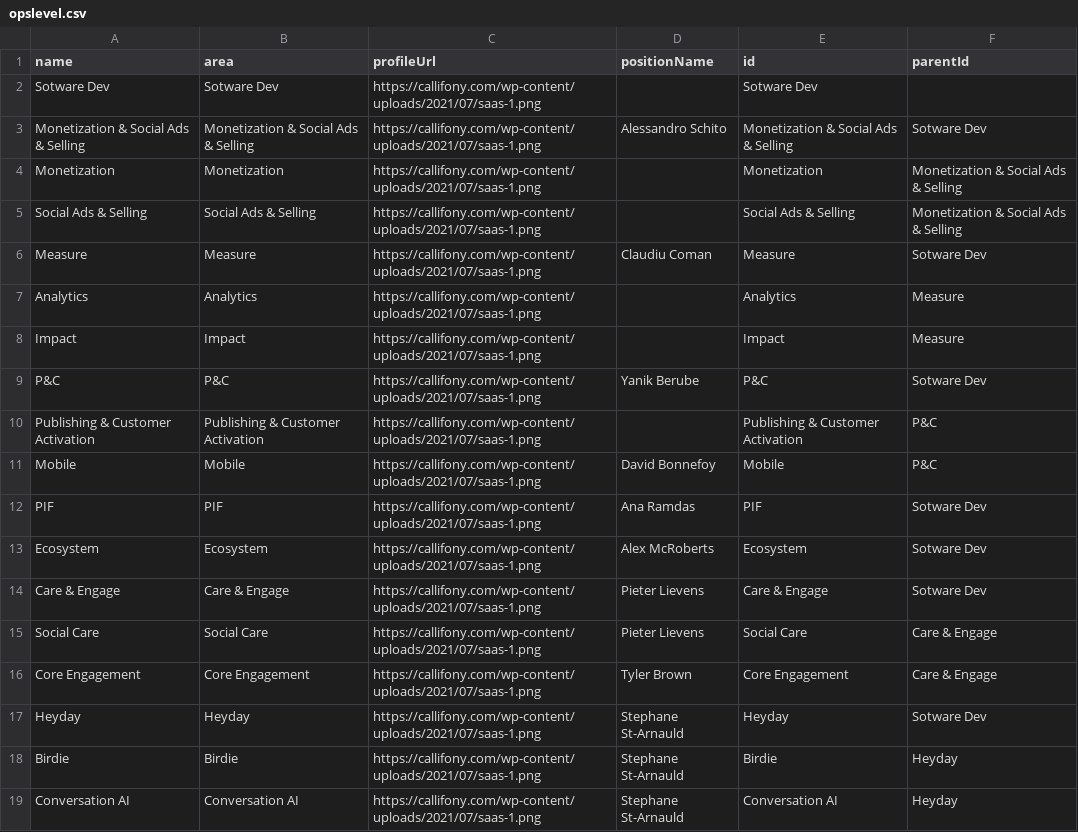
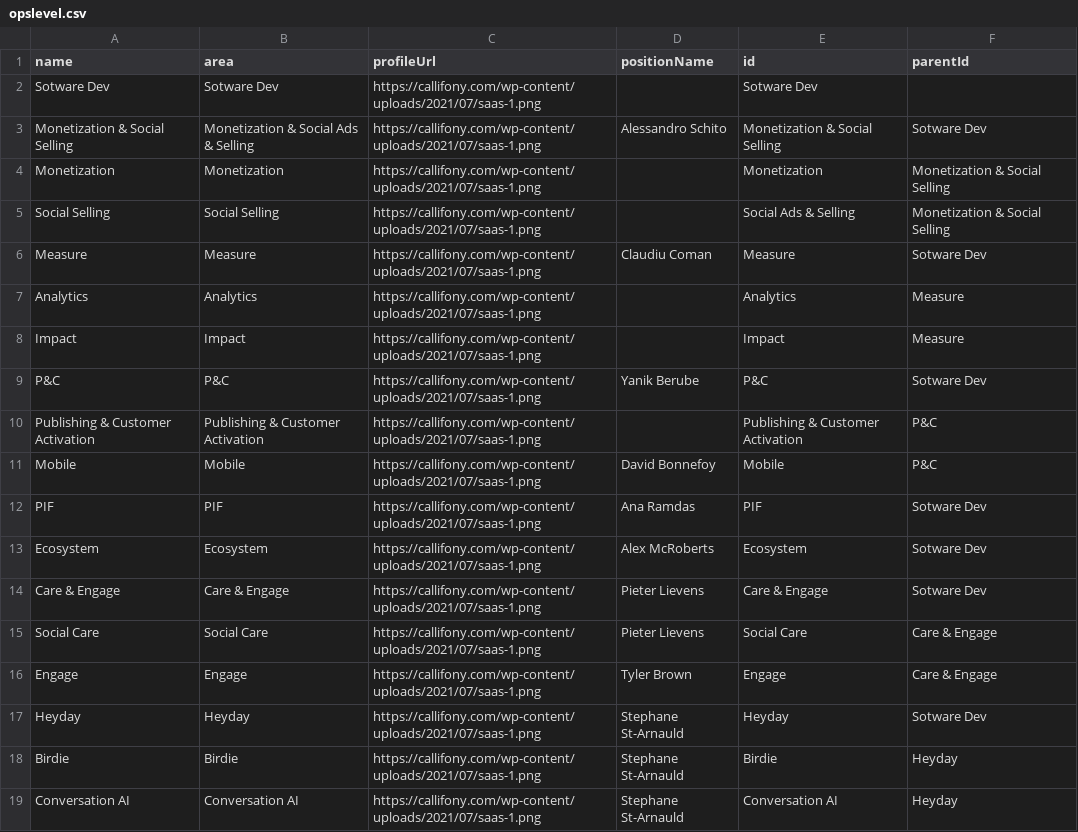
Before and after one commit to lleiguo/gscript, a CSV file: planning/opslevel.csv, drawn as a sheet.

Commit message:
create a diagram for proposed dev re-org

```diff
--- a/planning/opslevel.csv
+++ b/planning/opslevel.csv
@@ -2,5 +2,5 @@ name,area,profileUrl,positionName,id,parentId
 Sotware Dev,Sotware Dev,https://callifony.com/wp-content/uploads/2021/07/saas-1.png,,Sotware Dev,
-Monetization & Social Ads & Selling,Monetization & Social Ads & Selling,https://callifony.com/wp-content/uploads/2021/07/saas-1.png,Alessandro Schito,Monetization & Social Ads & Selling,Sotware Dev
-Monetization,Monetization,https://callifony.com/wp-content/uploads/2021/07/saas-1.png,,Monetization,Monetization & Social Ads & Selling
-Social Ads & Selling,Social Ads & Selling,https://callifony.com/wp-content/uploads/2021/07/saas-1.png,,Social Ads & Selling,Monetization & Social Ads & Selling
+Monetization & Social Selling,Monetization & Social Ads & Selling,https://callifony.com/wp-content/uploads/2021/07/saas-1.png,Alessandro Schito,Monetization & Social Selling,Sotware Dev
+Monetization,Monetization,https://callifony.com/wp-content/uploads/2021/07/saas-1.png,,Monetization,Monetization & Social Selling
+Social Selling,Social Selling,https://callifony.com/wp-content/uploads/2021/07/saas-1.png,,Social Ads & Selling,Monetization & Social Selling
 Measure,Measure,https://callifony.com/wp-content/uploads/2021/07/saas-1.png,Claudiu Coman,Measure,Sotware Dev
@@ -15,3 +15,3 @@ Care & Engage,Care & Engage,https://callifony.com/wp-content/uploads/2021/07/saa
 Social Care,Social Care,https://callifony.com/wp-content/uploads/2021/07/saas-1.png,Pieter Lievens,Social Care,Care & Engage
-Core Engagement,Core Engagement,https://callifony.com/wp-content/uploads/2021/07/saas-1.png,Tyler Brown,Core Engagement,Care & Engage
+Engage,Engage,https://callifony.com/wp-content/uploads/2021/07/saas-1.png,Tyler Brown,Engage,Care & Engage
 Heyday,Heyday,https://callifony.com/wp-content/uploads/2021/07/saas-1.png,Stephane St-Arnauld,Heyday,Sotware Dev
```
